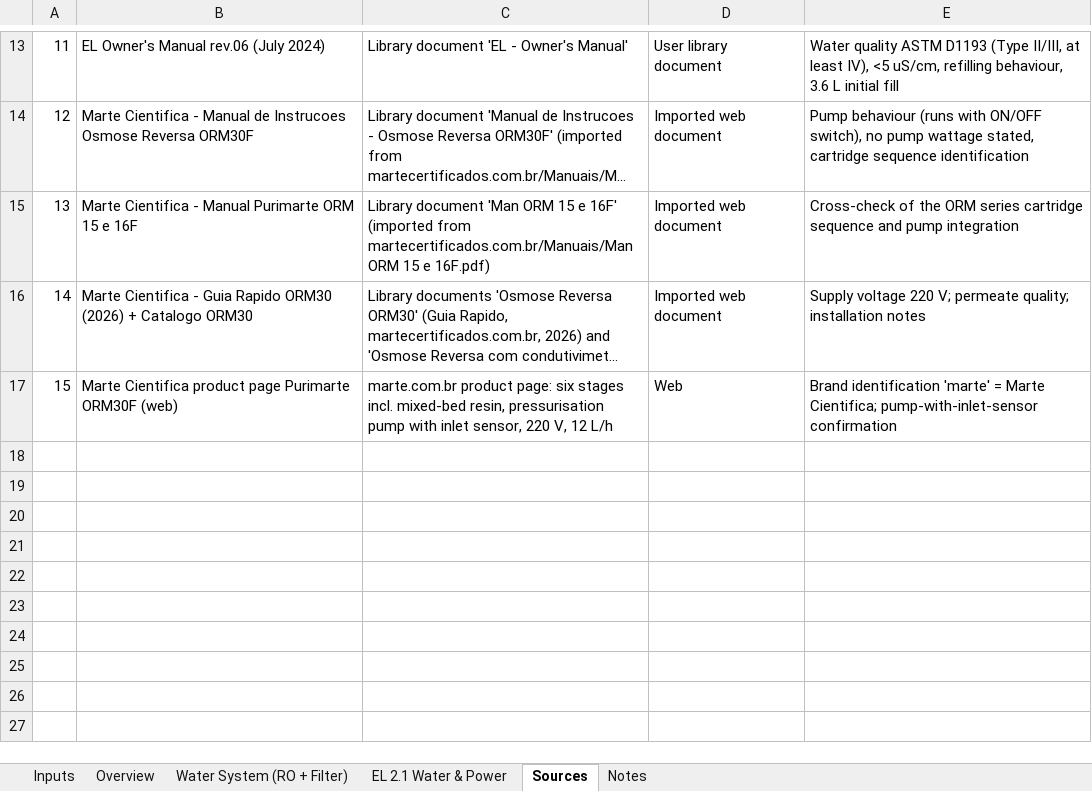
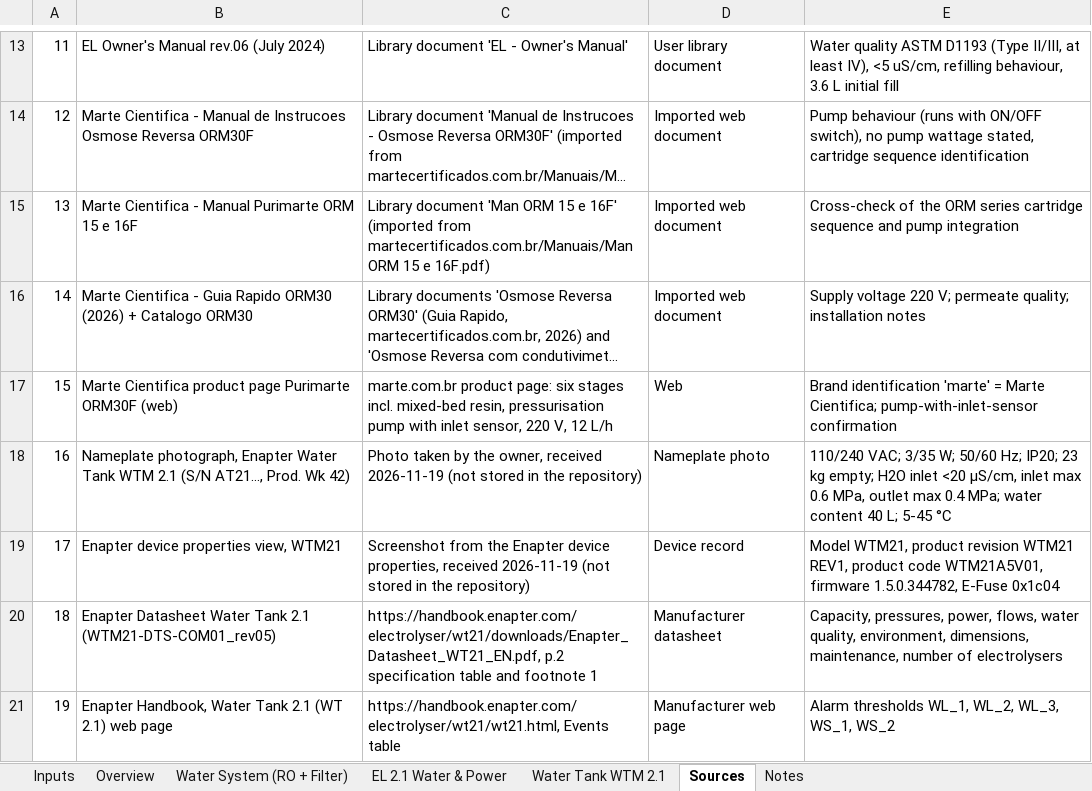
Before and after one commit to liorjaffe/Verlustmappe, an Excel workbook: plant/sources/Water_System_Specs_Master.xlsx, sheet Sources, drawn as a sheet; only a part is shown, gaps mark what is left out; long unchanged cells end in …; values as stored, in another font and other column widths than the file's, no borders; the diff names each change by its address in the sheet, - before the commit and + after, or states it on an @@ line.

```diff
--- a/plant/sources/Water_System_Specs_Master.xlsx (sheet Sources)
+++ b/plant/sources/Water_System_Specs_Master.xlsx (sheet Sources)
+sheet tab: Water Tank WTM 2.1
+row 18: 16 | Nameplate photograph, Enapter Water Tank WTM 2.1 (S/N AT21…, Prod. Wk 42) | Photo taken by the owner, received 2026-11-19 (not stored in the repository) | Nameplate photo | 110/240 VAC; 3/35 W; 50/60 Hz; IP20; 23 kg empty; H2O inlet <20 µS/cm, inlet max 0.6 MPa, outlet max 0.4 MPa; water content 40 L; 5-45 °C
+row 19: 17 | Enapter device properties view, WTM21 | Screenshot from the Enapter device properties, received 2026-11-19 (not stored in the repository) | Device record | Model WTM21, product revision WTM21 REV1, product code WTM21A5V01, firmware 1.5.0.344782, E-Fuse 0x1c04
+row 20: 18 | Enapter Datasheet Water Tank 2.1 (WTM21-DTS-COM01_rev05) | https://handbook.enapter.com/electrolyser/wt21/downloads/Enapter_Datasheet_WT21_EN.pdf, p.2 specification table and footnote 1 | Manufacturer datasheet | Capacity, pressures, power, flows, water quality, environment, dimensions, maintenance, number of electrolysers
+row 21: 19 | Enapter Handbook, Water Tank 2.1 (WT 2.1) web page | https://handbook.enapter.com/electrolyser/wt21/wt21.html, Events table | Manufacturer web page | Alarm thresholds WL_1, WL_2, WL_3, WS_1, WS_2
```
Also changed, not shown: sheet Overview, sheet Notes, sheet Water System (RO + Filter), plant/sources/Dryer_2.1_Technical_Specs_download.xlsx, plant/sources/EL21_Electrolyser_Specs_Master_2026-11-12.xlsx, 47 other files.
